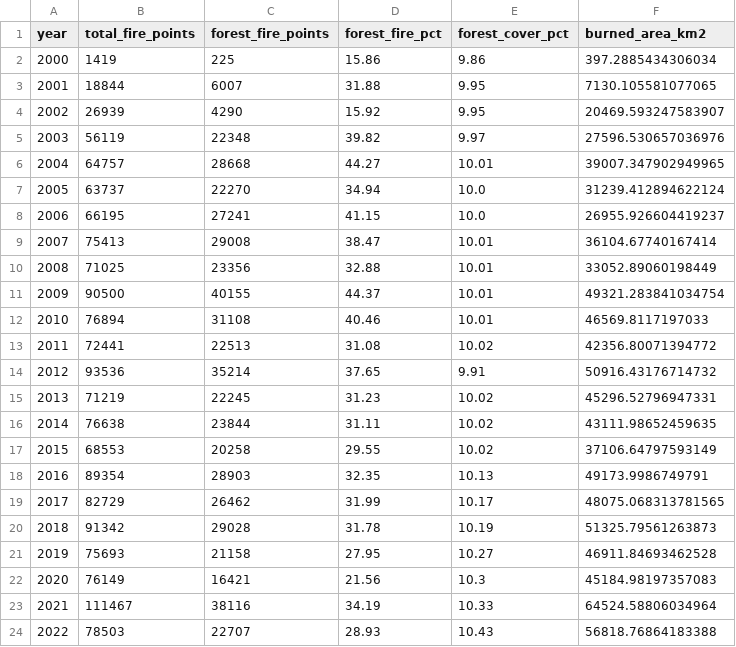
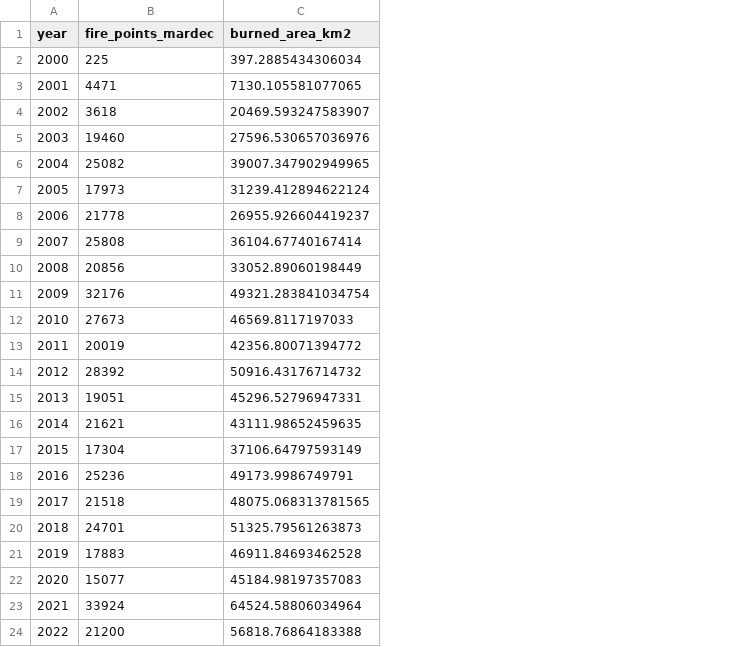
Before and after one commit to rawan230/Forest-Fire-Points-Extraction-in-India-2000-2022-, a CSV file: Forest_Fire_Outputs/Annual_BurnedArea_vs_FireCount.csv, drawn as a sheet; removed rows and columns are numbered as before the commit, all else as after; the diff names each change by its address in the sheet, - before the commit and + after, or states it on an @@ line.

Commit message:
Fix fire/burned-area correlation to use matched Mar-Dec periods; add direct Biswas et al. year-by-year validation
The previous correlation compared full-year fire counts against
Mar-Dec-only burned area (the source MCD64A1 extract is missing
Jan/Feb every year) -- an inconsistent comparison. Recomputed fire
counts restricted to Mar-Dec to match, which is also the methodologically
correct fix: Pearson r improves from 0.794 to 0.824 (p<0.0001, n=23),
Spearman rho=0.634.

Also added a genuine year-by-year validation against Biswas et al.
(2025): their paper reports exact 2001-2010/2011-2020 decade totals
(232,189 / 243,761) plus each year's % share of the 2001-2020 total,
which lets their real per-year fire counts be reconstructed exactly
(not estimated). This project's own counts are consistently 0.5-2.4%
higher than Biswas et al.'s derived counts across every single year
2001-2020 (mean +1.0%) -- strong independent validation that this
project's fire-point extraction methodology closely replicates theirs,
with a small, consistent, explainable offset rather than a real
discrepancy.

```diff
--- a/Forest_Fire_Outputs/Annual_BurnedArea_vs_FireCount.csv
+++ b/Forest_Fire_Outputs/Annual_BurnedArea_vs_FireCount.csv
-column B (total_fire_points), rows 2-24: 1419 | 18844 | 26939 | 56119 | 64757 | 63737 | 66195 | 75413 | 71025 | 90500 | 76894 | 72441 | 93536 | 71219 | 76638 | 68553 | 89354 | 82729 | 91342 | 75693 | 76149 | 111467 | 78503
-column C (forest_fire_points), rows 2-24: 225 | 6007 | 4290 | 22348 | 28668 | 22270 | 27241 | 29008 | 23356 | 40155 | 31108 | 22513 | 35214 | 22245 | 23844 | 20258 | 28903 | 26462 | 29028 | 21158 | 16421 | 38116 | 22707
-column D (forest_fire_pct), rows 2-24: 15.86 | 31.88 | 15.92 | 39.82 | 44.27 | 34.94 | 41.15 | 38.47 | 32.88 | 44.37 | 40.46 | 31.08 | 37.65 | 31.23 | 31.11 | 29.55 | 32.35 | 31.99 | 31.78 | 27.95 | 21.56 | 34.19 | 28.93
-column E (forest_cover_pct), rows 2-24: 9.86 | 9.95 | 9.95 | 9.97 | 10.01 | 10.0 | 10.0 | 10.01 | 10.01 | 10.01 | 10.01 | 10.02 | 9.91 | 10.02 | 10.02 | 10.02 | 10.13 | 10.17 | 10.19 | 10.27 | 10.3 | 10.33 | 10.43
+column B (fire_points_mardec), rows 2-24: 225 | 4471 | 3618 | 19460 | 25082 | 17973 | 21778 | 25808 | 20856 | 32176 | 27673 | 20019 | 28392 | 19051 | 21621 | 17304 | 25236 | 21518 | 24701 | 17883 | 15077 | 33924 | 21200
```
Also changed, not shown: 2 other files.
